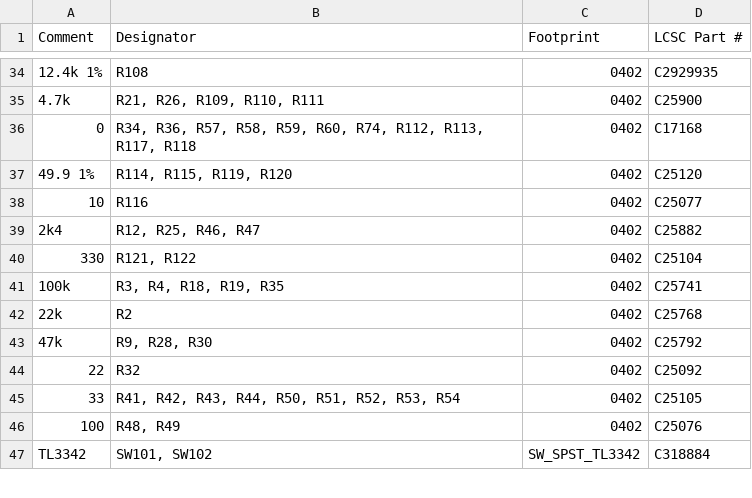
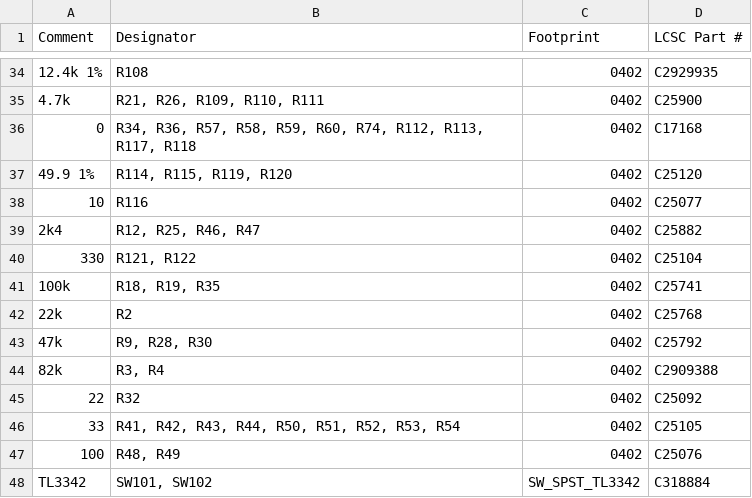
Before and after one commit to Pytonballoon810/gdoor, a CSV file: hardware/boards/din/production/gdoor_din/bom.csv, drawn as a sheet; only a part is shown, gaps mark what is left out; the diff names each change by its address in the sheet, - before the commit and + after, or states it on an @@ line.

```diff
--- a/hardware/boards/din/production/gdoor_din/bom.csv
+++ b/hardware/boards/din/production/gdoor_din/bom.csv
-B41 (Designator): R3, R4, R18, R19, R35
+B41 (Designator): R18, R19, R35
+row 44: 82k | R3, R4 | 0402 | C2909388
```
Also changed, not shown: 18 other files.
